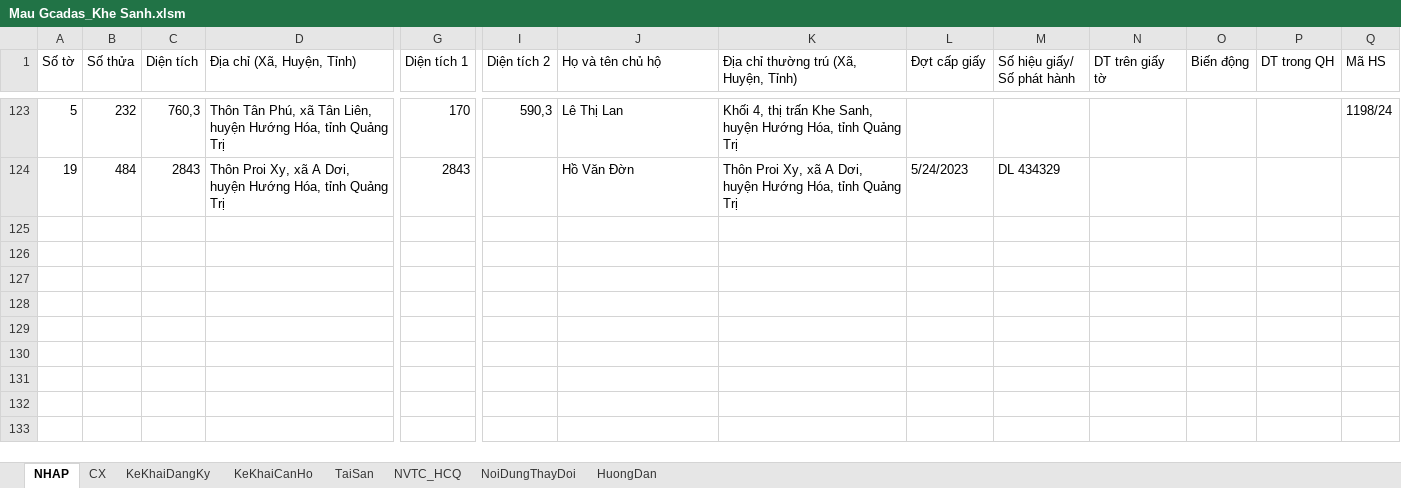
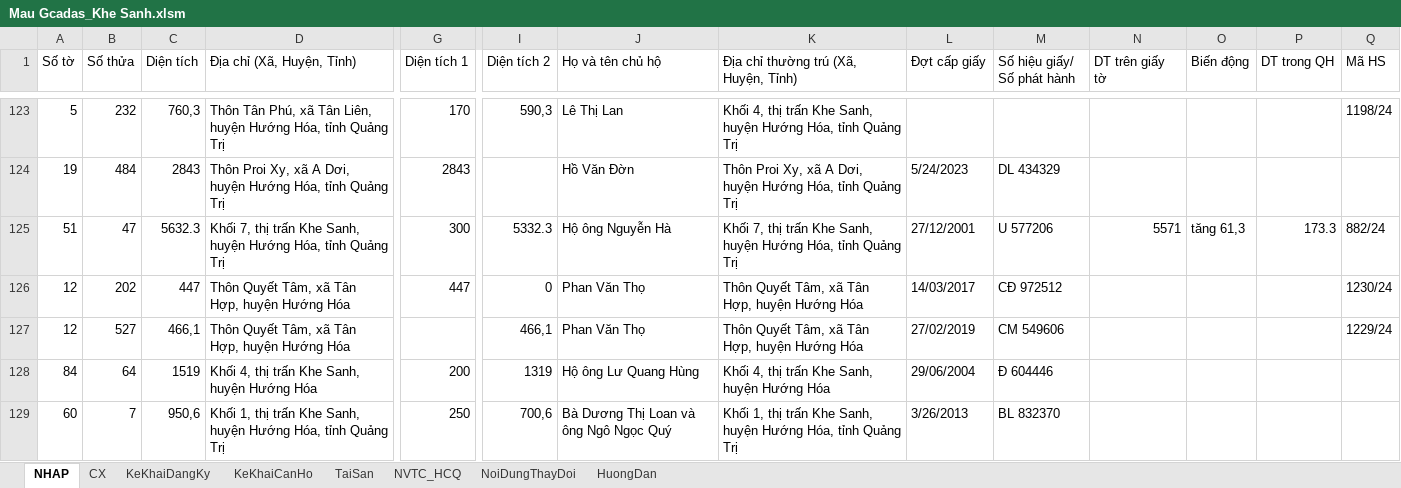
Before and after one commit to guitarkhongem/SOMUCKE, an Excel workbook: SODO/Khe Sanh/Mau Gcadas_Khe Sanh.xlsm, sheet NHAP, drawn as a sheet; only a part is shown, gaps mark what is left out; values as stored, in another font and other column widths than the file's, no cell formats; charts and pictures not drawn; rows hold the shown columns only; the diff names each change by its address in the sheet, - before the commit and + after, or states it on an @@ line.

```diff
--- a/SODO/Khe Sanh/Mau Gcadas_Khe Sanh.xlsm (sheet NHAP)
+++ b/SODO/Khe Sanh/Mau Gcadas_Khe Sanh.xlsm (sheet NHAP)
+row 125: 51 | 47 | 5632.3 | Khối 7, thị trấn Khe Sanh, huyện Hướng Hóa, tỉnh Quảng Trị | 300 | 5332.3 | Hộ ông Nguyễn Hà | Khối 7, thị trấn Khe Sanh, huyện Hướng Hóa, tỉnh Quảng Trị | 27/12/2001 | U 577206 | 5571 | tăng 61,3 | 173.3 | 882/24
+row 126: 12 | 202 | 447 | Thôn Quyết Tâm, xã Tân Hợp, huyện Hướng Hóa | 447 | 0 | Phan Văn Thọ | Thôn Quyết Tâm, xã Tân Hợp, huyện Hướng Hóa | 14/03/2017 | CĐ 972512 |  |  |  | 1230/24
+row 127: 12 | 527 | 466,1 | Thôn Quyết Tâm, xã Tân Hợp, huyện Hướng Hóa |  | 466,1 | Phan Văn Thọ | Thôn Quyết Tâm, xã Tân Hợp, huyện Hướng Hóa | 27/02/2019 | CM 549606 |  |  |  | 1229/24
+row 128: 84 | 64 | 1519 | Khối 4, thị trấn Khe Sanh, huyện Hướng Hóa | 200 | 1319 | Hộ ông Lư Quang Hùng | Khối 4, thị trấn Khe Sanh, huyện Hướng Hóa | 29/06/2004 | Đ 604446
+row 129: 60 | 7 | 950,6 | Khối 1, thị trấn Khe Sanh, huyện Hướng Hóa, tỉnh Quảng Trị | 250 | 700,6 | Bà Dương Thị Loan và ông Ngô Ngọc Quý | Khối 1, thị trấn Khe Sanh, huyện Hướng Hóa, tỉnh Quảng Trị | 3/26/2013 | BL 832370
```
Also changed, not shown: cell formats, charts or pictures, SODO/Khe Sanh/FixedRowCopy.xlsx, SOMUCKE/SMKTANHOP.xlsm, 20 other files.
